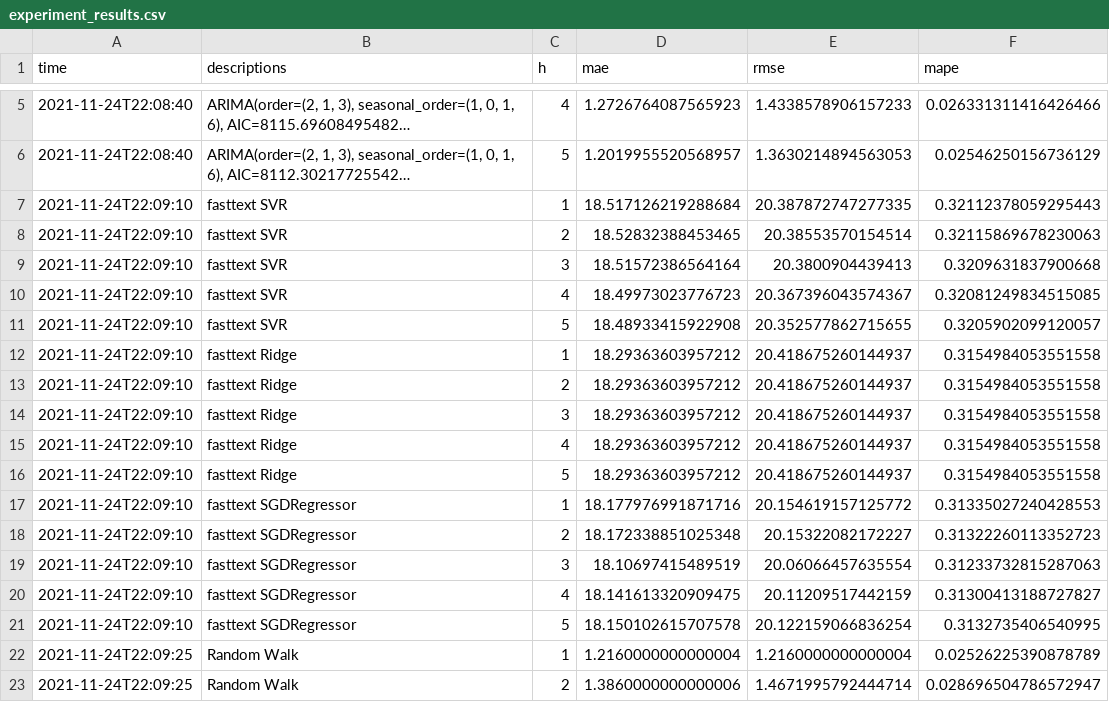
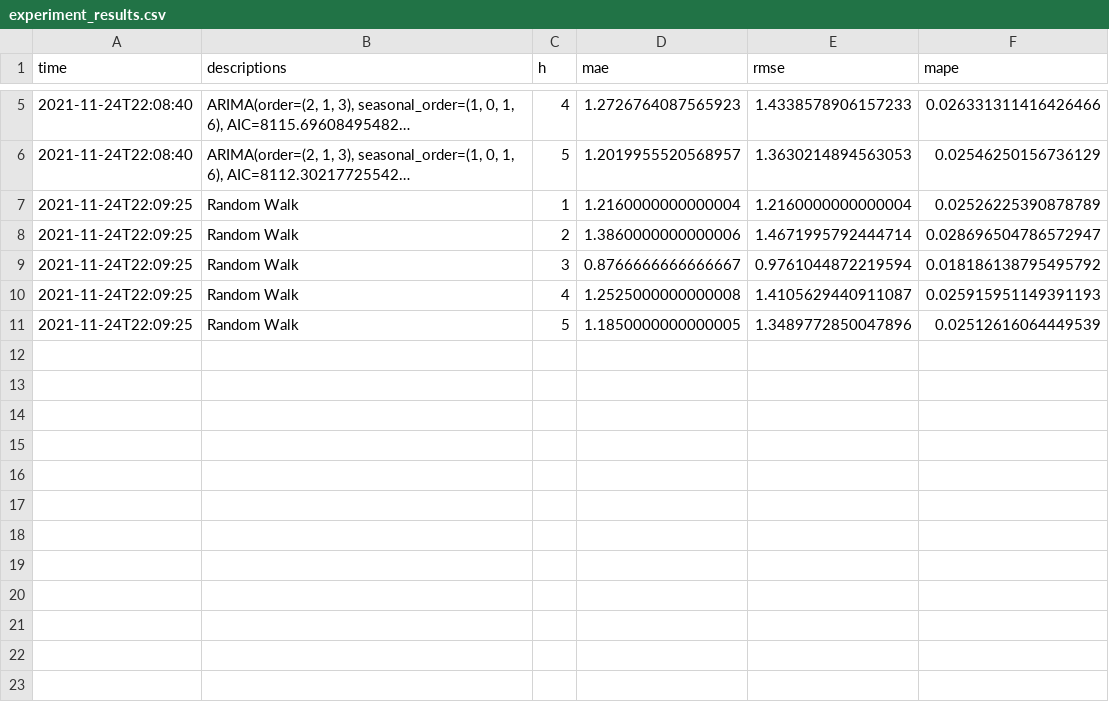
Before and after one commit to ben-edde/LIMA, a CSV file: results/experiment_results.csv, drawn as a sheet; only a part is shown, gaps mark what is left out; the shorter side is filled out with more unchanged rows; long unchanged cells end in …; the diff names each change by its address in the sheet, - before the commit and + after, or states it on an @@ line.

Commit message:
updated template: for ML to forecast with hist feature; removed invalid exp result;

```diff
--- a/results/experiment_results.csv
+++ b/results/experiment_results.csv
-row 7: 2021-11-24T22:09:10 | fasttext SVR | 1 | 18.517126219288684 | 20.387872747277335 | 0.32112378059295443
-row 8: 2021-11-24T22:09:10 | fasttext SVR | 2 | 18.52832388453465 | 20.38553570154514 | 0.32115869678230063
-row 9: 2021-11-24T22:09:10 | fasttext SVR | 3 | 18.51572386564164 | 20.3800904439413 | 0.3209631837900668
-row 10: 2021-11-24T22:09:10 | fasttext SVR | 4 | 18.49973023776723 | 20.367396043574367 | 0.32081249834515085
-row 11: 2021-11-24T22:09:10 | fasttext SVR | 5 | 18.48933415922908 | 20.352577862715655 | 0.3205902099120057
-row 12: 2021-11-24T22:09:10 | fasttext Ridge | 1 | 18.29363603957212 | 20.418675260144937 | 0.3154984053551558
-row 13: 2021-11-24T22:09:10 | fasttext Ridge | 2 | 18.29363603957212 | 20.418675260144937 | 0.3154984053551558
-row 14: 2021-11-24T22:09:10 | fasttext Ridge | 3 | 18.29363603957212 | 20.418675260144937 | 0.3154984053551558
-row 15: 2021-11-24T22:09:10 | fasttext Ridge | 4 | 18.29363603957212 | 20.418675260144937 | 0.3154984053551558
-row 16: 2021-11-24T22:09:10 | fasttext Ridge | 5 | 18.29363603957212 | 20.418675260144937 | 0.3154984053551558
-row 17: 2021-11-24T22:09:10 | fasttext SGDRegressor | 1 | 18.177976991871716 | 20.154619157125772 | 0.31335027240428553
-row 18: 2021-11-24T22:09:10 | fasttext SGDRegressor | 2 | 18.172338851025348 | 20.15322082172227 | 0.31322260113352723
-row 19: 2021-11-24T22:09:10 | fasttext SGDRegressor | 3 | 18.10697415489519 | 20.06066457635554 | 0.31233732815287063
-row 20: 2021-11-24T22:09:10 | fasttext SGDRegressor | 4 | 18.141613320909475 | 20.11209517442159 | 0.31300413188727827
-row 21: 2021-11-24T22:09:10 | fasttext SGDRegressor | 5 | 18.150102615707578 | 20.122159066836254 | 0.3132735406540995
```
Also changed, not shown: 2 other files.
